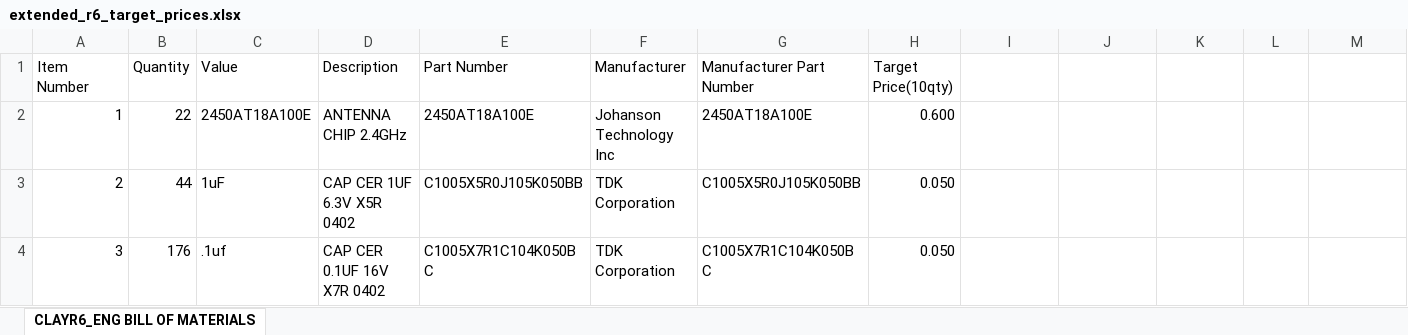
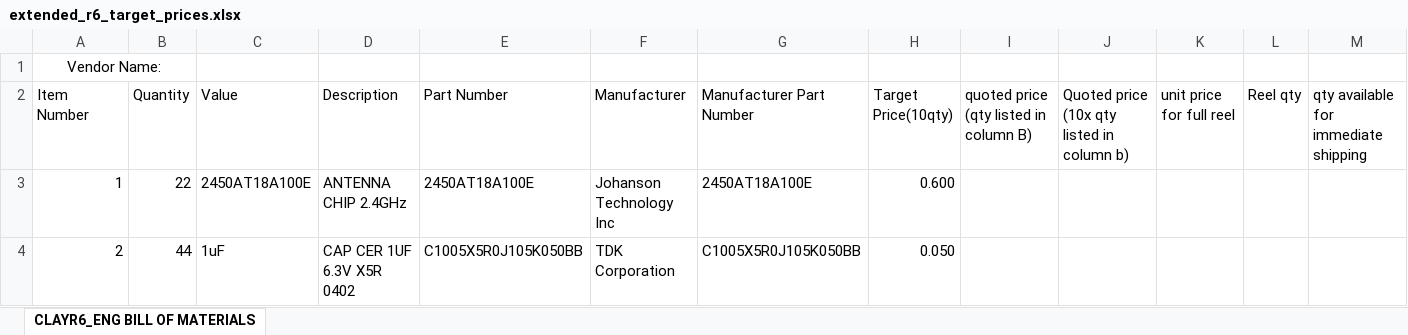
Before and after one commit to ah-cog/Clay, an Excel workbook: Circuit/R6/extended_r6_target_prices.xlsx, sheet CLAYR6_ENG BILL OF MATERIALS, drawn as a sheet; only a part is shown; the shorter side is filled out with more unchanged rows; values as stored, in another font and other column widths than the file's, no borders; addresses are those after the commit; the diff names each change by its address in the sheet, - before the commit and + after, or states it on an @@ line.

```diff
--- a/Circuit/R6/extended_r6_target_prices.xlsx (sheet CLAYR6_ENG BILL OF MATERIALS)
+++ b/Circuit/R6/extended_r6_target_prices.xlsx (sheet CLAYR6_ENG BILL OF MATERIALS)
+row 1: Vendor Name:
-I2: (empty)
+I2: quoted price (qty listed in column B)
-J2: (empty)
+J2: Quoted price (10x qty listed in column b)
-K2: (empty)
+K2: unit price for full reel
-L2: (empty)
+L2: Reel qty
-M2: (empty)
+M2: qty available for immediate shipping
```
Also changed, not shown: Circuit/R6/R6_BOM_Mouser.xlsx, 19 other files.
